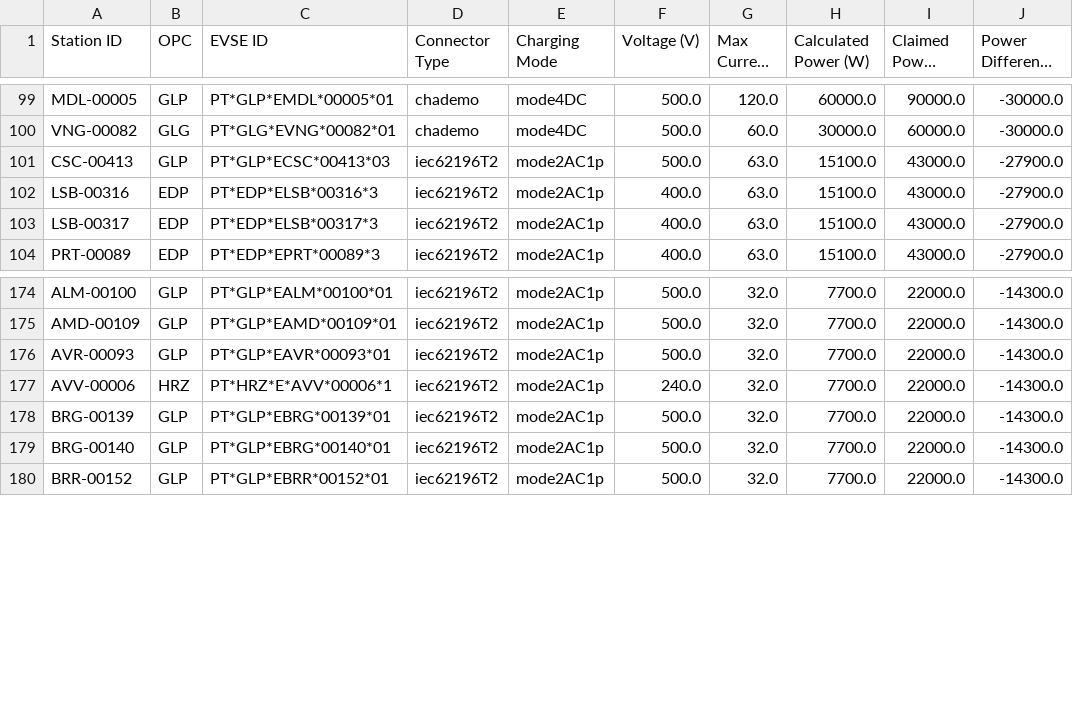
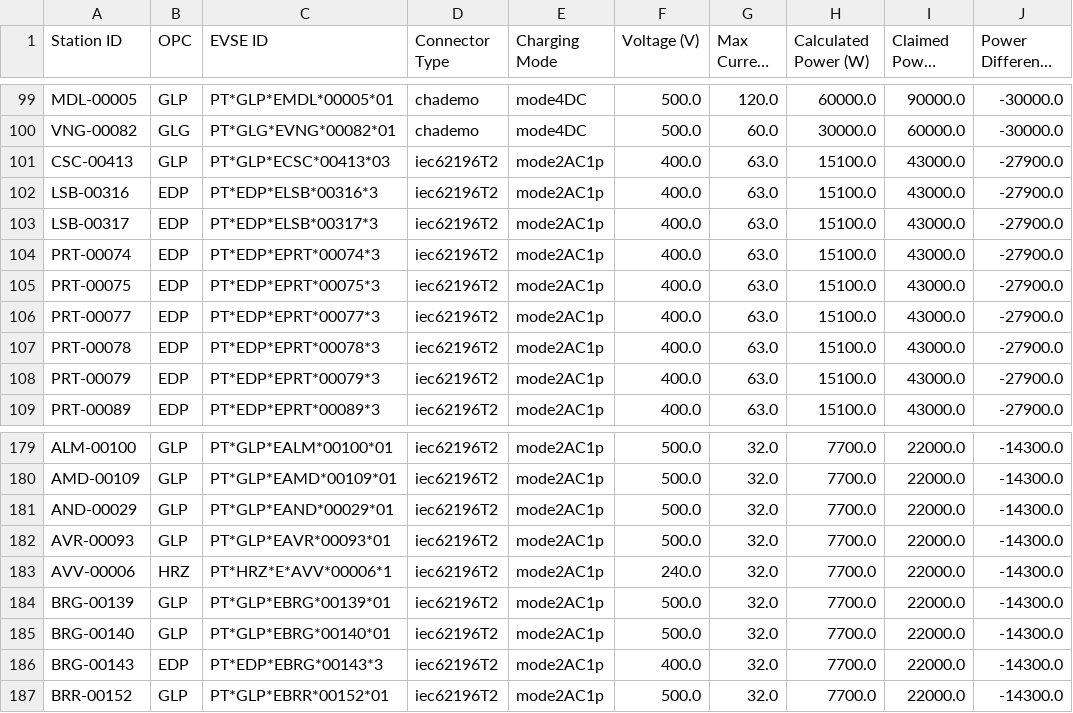
Before and after one commit to avataranedotas/get_NAP_mobie, a CSV file: power_table.csv, drawn as a sheet; only a part is shown, gaps mark what is left out; long unchanged cells end in ….

```diff
--- a/power_table.csv
+++ b/power_table.csv
@@ -100,5 +100,10 @@ MDL-00005;GLP;PT*GLP*EMDL*00005*01;chademo;mode4DC;500.0;120.0;60000.0;90000.0;-
 VNG-00082;GLG;PT*GLG*EVNG*00082*01;chademo;mode4DC;500.0;60.0;30000.0;60000.0;-30000.0
-CSC-00413;GLP;PT*GLP*ECSC*00413*03;iec62196T2;mode2AC1p;500.0;63.0;15100.0;43000.0;-27900.0
+CSC-00413;GLP;PT*GLP*ECSC*00413*03;iec62196T2;mode2AC1p;400.0;63.0;15100.0;43000.0;-27900.0
 LSB-00316;EDP;PT*EDP*ELSB*00316*3;iec62196T2;mode2AC1p;400.0;63.0;15100.0;43000.0;-27900.0
 LSB-00317;EDP;PT*EDP*ELSB*00317*3;iec62196T2;mode2AC1p;400.0;63.0;15100.0;43000.0;-27900.0
+PRT-00074;EDP;PT*EDP*EPRT*00074*3;iec62196T2;mode2AC1p;400.0;63.0;15100.0;43000.0;-27900.0
+PRT-00075;EDP;PT*EDP*EPRT*00075*3;iec62196T2;mode2AC1p;400.0;63.0;15100.0;43000.0;-27900.0
+PRT-00077;EDP;PT*EDP*EPRT*00077*3;iec62196T2;mode2AC1p;400.0;63.0;15100.0;43000.0;-27900.0
+PRT-00078;EDP;PT*EDP*EPRT*00078*3;iec62196T2;mode2AC1p;400.0;63.0;15100.0;43000.0;-27900.0
+PRT-00079;EDP;PT*EDP*EPRT*00079*3;iec62196T2;mode2AC1p;400.0;63.0;15100.0;43000.0;-27900.0
 PRT-00089;EDP;PT*EDP*EPRT*00089*3;iec62196T2;mode2AC1p;400.0;63.0;15100.0;43000.0;-27900.0
@@ -175,2 +180,3 @@ ALM-00100;GLP;PT*GLP*EALM*00100*01;iec62196T2;mode2AC1p;500.0;32.0;7700.0;22000.
 AMD-00109;GLP;PT*GLP*EAMD*00109*01;iec62196T2;mode2AC1p;500.0;32.0;7700.0;22000.0;-14300.0
+AND-00029;GLP;PT*GLP*EAND*00029*01;iec62196T2;mode2AC1p;500.0;32.0;7700.0;22000.0;-14300.0
 AVR-00093;GLP;PT*GLP*EAVR*00093*01;iec62196T2;mode2AC1p;500.0;32.0;7700.0;22000.0;-14300.0
@@ -179,2 +185,3 @@ BRG-00139;GLP;PT*GLP*EBRG*00139*01;iec62196T2;mode2AC1p;500.0;32.0;7700.0;22000.
 BRG-00140;GLP;PT*GLP*EBRG*00140*01;iec62196T2;mode2AC1p;500.0;32.0;7700.0;22000.0;-14300.0
+BRG-00143;EDP;PT*EDP*EBRG*00143*3;iec62196T2;mode2AC1p;400.0;32.0;7700.0;22000.0;-14300.0
 BRR-00152;GLP;PT*GLP*EBRR*00152*01;iec62196T2;mode2AC1p;500.0;32.0;7700.0;22000.0;-14300.0
```
Also changed, not shown: opc_counts.csv, opc_counts.tsv, 11 other files.
